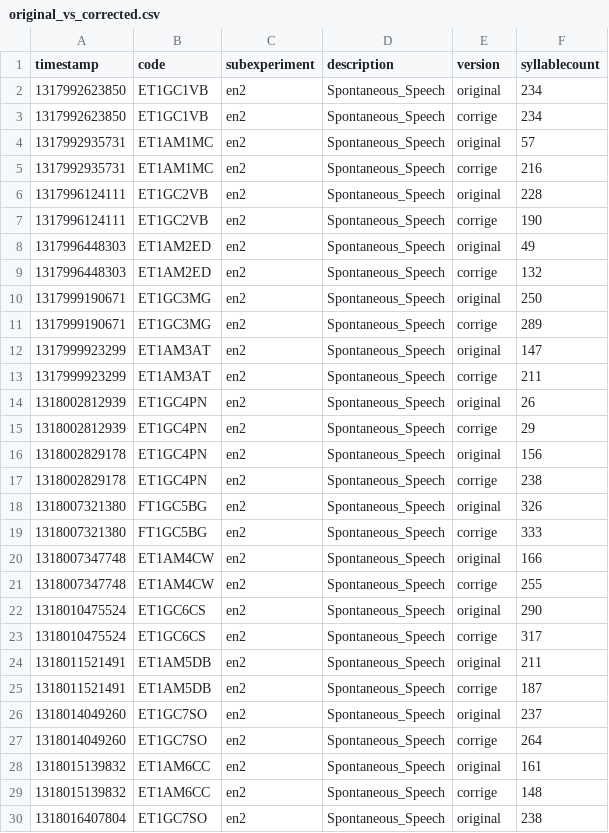
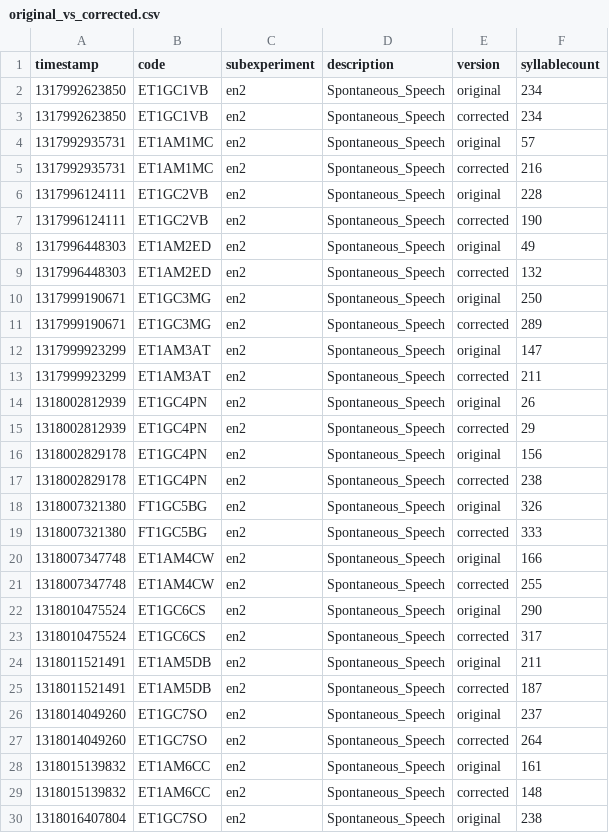
Before and after one commit to BilingualAphasia/correctedsyllabletiming, a CSV file: original_vs_corrected.csv, drawn as a sheet; only a part is shown; the diff covers the shown part only.

Commit message:
changing corrige to corrected

```diff
--- a/original_vs_corrected.csv
+++ b/original_vs_corrected.csv
@@ -2,29 +2,29 @@ timestamp,code,subexperiment,description,version,syllablecount
 1317992623850,ET1GC1VB,en2,Spontaneous_Speech,original,234
-1317992623850,ET1GC1VB,en2,Spontaneous_Speech,corrige,234
+1317992623850,ET1GC1VB,en2,Spontaneous_Speech,corrected,234
 1317992935731,ET1AM1MC,en2,Spontaneous_Speech,original,57
-1317992935731,ET1AM1MC,en2,Spontaneous_Speech,corrige,216
+1317992935731,ET1AM1MC,en2,Spontaneous_Speech,corrected,216
 1317996124111,ET1GC2VB,en2,Spontaneous_Speech,original,228
-1317996124111,ET1GC2VB,en2,Spontaneous_Speech,corrige,190
+1317996124111,ET1GC2VB,en2,Spontaneous_Speech,corrected,190
 1317996448303,ET1AM2ED,en2,Spontaneous_Speech,original,49
-1317996448303,ET1AM2ED,en2,Spontaneous_Speech,corrige,132
+1317996448303,ET1AM2ED,en2,Spontaneous_Speech,corrected,132
 1317999190671,ET1GC3MG,en2,Spontaneous_Speech,original,250
-1317999190671,ET1GC3MG,en2,Spontaneous_Speech,corrige,289
+1317999190671,ET1GC3MG,en2,Spontaneous_Speech,corrected,289
 1317999923299,ET1AM3AT,en2,Spontaneous_Speech,original,147
-1317999923299,ET1AM3AT,en2,Spontaneous_Speech,corrige,211
+1317999923299,ET1AM3AT,en2,Spontaneous_Speech,corrected,211
 1318002812939,ET1GC4PN,en2,Spontaneous_Speech,original,26
-1318002812939,ET1GC4PN,en2,Spontaneous_Speech,corrige,29
+1318002812939,ET1GC4PN,en2,Spontaneous_Speech,corrected,29
 1318002829178,ET1GC4PN,en2,Spontaneous_Speech,original,156
-1318002829178,ET1GC4PN,en2,Spontaneous_Speech,corrige,238
+1318002829178,ET1GC4PN,en2,Spontaneous_Speech,corrected,238
 1318007321380,FT1GC5BG,en2,Spontaneous_Speech,original,326
-1318007321380,FT1GC5BG,en2,Spontaneous_Speech,corrige,333
+1318007321380,FT1GC5BG,en2,Spontaneous_Speech,corrected,333
 1318007347748,ET1AM4CW,en2,Spontaneous_Speech,original,166
-1318007347748,ET1AM4CW,en2,Spontaneous_Speech,corrige,255
+1318007347748,ET1AM4CW,en2,Spontaneous_Speech,corrected,255
 1318010475524,ET1GC6CS,en2,Spontaneous_Speech,original,290
-1318010475524,ET1GC6CS,en2,Spontaneous_Speech,corrige,317
+1318010475524,ET1GC6CS,en2,Spontaneous_Speech,corrected,317
 1318011521491,ET1AM5DB,en2,Spontaneous_Speech,original,211
-1318011521491,ET1AM5DB,en2,Spontaneous_Speech,corrige,187
+1318011521491,ET1AM5DB,en2,Spontaneous_Speech,corrected,187
 1318014049260,ET1GC7SO,en2,Spontaneous_Speech,original,237
-1318014049260,ET1GC7SO,en2,Spontaneous_Speech,corrige,264
+1318014049260,ET1GC7SO,en2,Spontaneous_Speech,corrected,264
 1318015139832,ET1AM6CC,en2,Spontaneous_Speech,original,161
-1318015139832,ET1AM6CC,en2,Spontaneous_Speech,corrige,148
+1318015139832,ET1AM6CC,en2,Spontaneous_Speech,corrected,148
 1318016407804,ET1GC7SO,en2,Spontaneous_Speech,original,238
```
Also changed, not shown: 24 edited cells elsewhere in this file.
